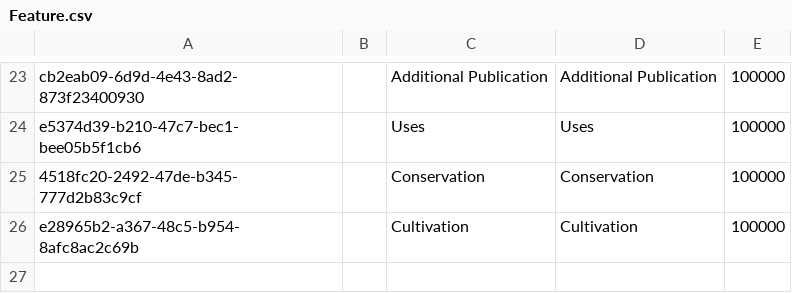
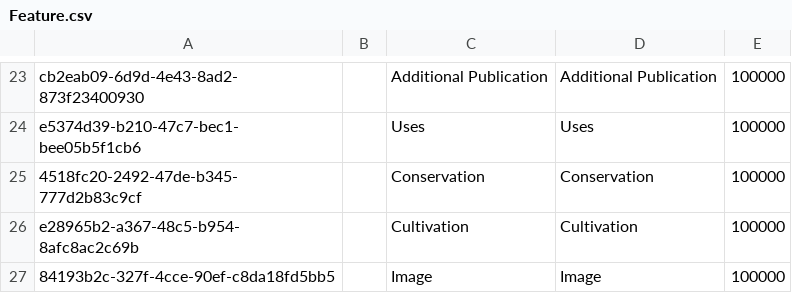
Before and after one commit to cybertaxonomy/cdmlib, a CSV file: cdmlib-model/src/main/resources/terms/Feature.csv, drawn as a sheet; only a part is shown, gaps mark what is left out.

Commit message:
Feature "Image"

```diff
--- a/cdmlib-model/src/main/resources/terms/Feature.csv
+++ b/cdmlib-model/src/main/resources/terms/Feature.csv
@@ -26 +26,2 @@
 "e28965b2-a367-48c5-b954-8afc8ac2c69b",,"Cultivation","Cultivation","100000",
+"84193b2c-327f-4cce-90ef-c8da18fd5bb5",,"Image","Image","100000",
```
Also changed, not shown: 1 other file.
